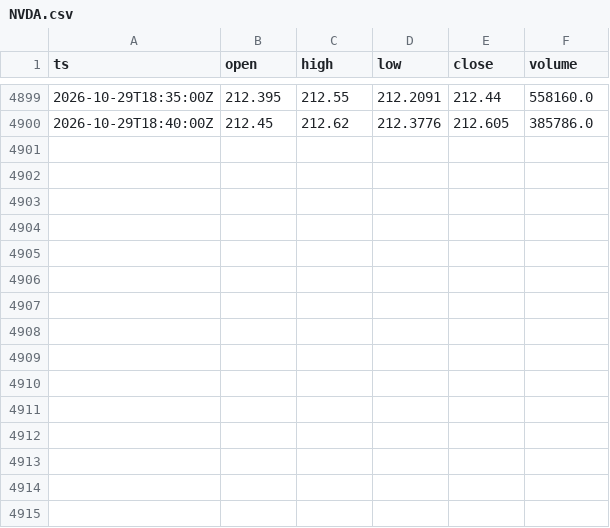
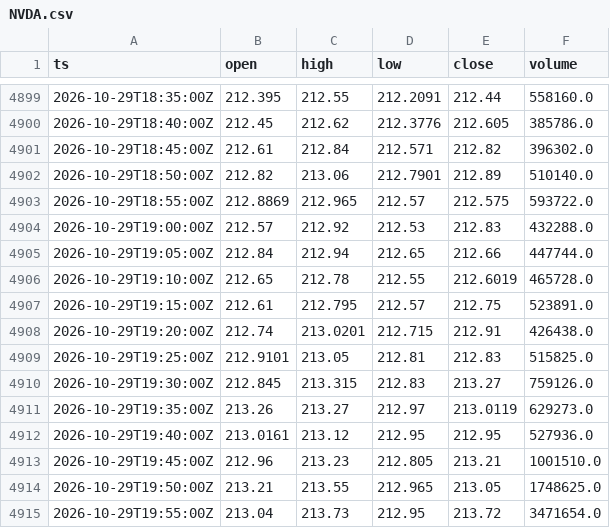
Before and after one commit to cceight/paper-trading-bot, a CSV file: data/bars/NVDA.csv, drawn as a sheet; only a part is shown, gaps mark what is left out.

```diff
--- a/data/bars/NVDA.csv
+++ b/data/bars/NVDA.csv
@@ -4900 +4900,16 @@ ts,open,high,low,close,volume
 2026-10-29T18:40:00Z,212.45,212.62,212.3776,212.605,385786.0
+2026-10-29T18:45:00Z,212.61,212.84,212.571,212.82,396302.0
+2026-10-29T18:50:00Z,212.82,213.06,212.7901,212.89,510140.0
+2026-10-29T18:55:00Z,212.8869,212.965,212.57,212.575,593722.0
+2026-10-29T19:00:00Z,212.57,212.92,212.53,212.83,432288.0
+2026-10-29T19:05:00Z,212.84,212.94,212.65,212.66,447744.0
+2026-10-29T19:10:00Z,212.65,212.78,212.55,212.6019,465728.0
+2026-10-29T19:15:00Z,212.61,212.795,212.57,212.75,523891.0
+2026-10-29T19:20:00Z,212.74,213.0201,212.715,212.91,426438.0
+2026-10-29T19:25:00Z,212.9101,213.05,212.81,212.83,515825.0
+2026-10-29T19:30:00Z,212.845,213.315,212.83,213.27,759126.0
+2026-10-29T19:35:00Z,213.26,213.27,212.97,213.0119,629273.0
+2026-10-29T19:40:00Z,213.0161,213.12,212.95,212.95,527936.0
+2026-10-29T19:45:00Z,212.96,213.23,212.805,213.21,1001510.0
+2026-10-29T19:50:00Z,213.21,213.55,212.965,213.05,1748625.0
+2026-10-29T19:55:00Z,213.04,213.73,212.95,213.72,3471654.0
```
Also changed, not shown: data/bars/AMZN.csv, data/bars/GOOGL.csv, 7 other files.
